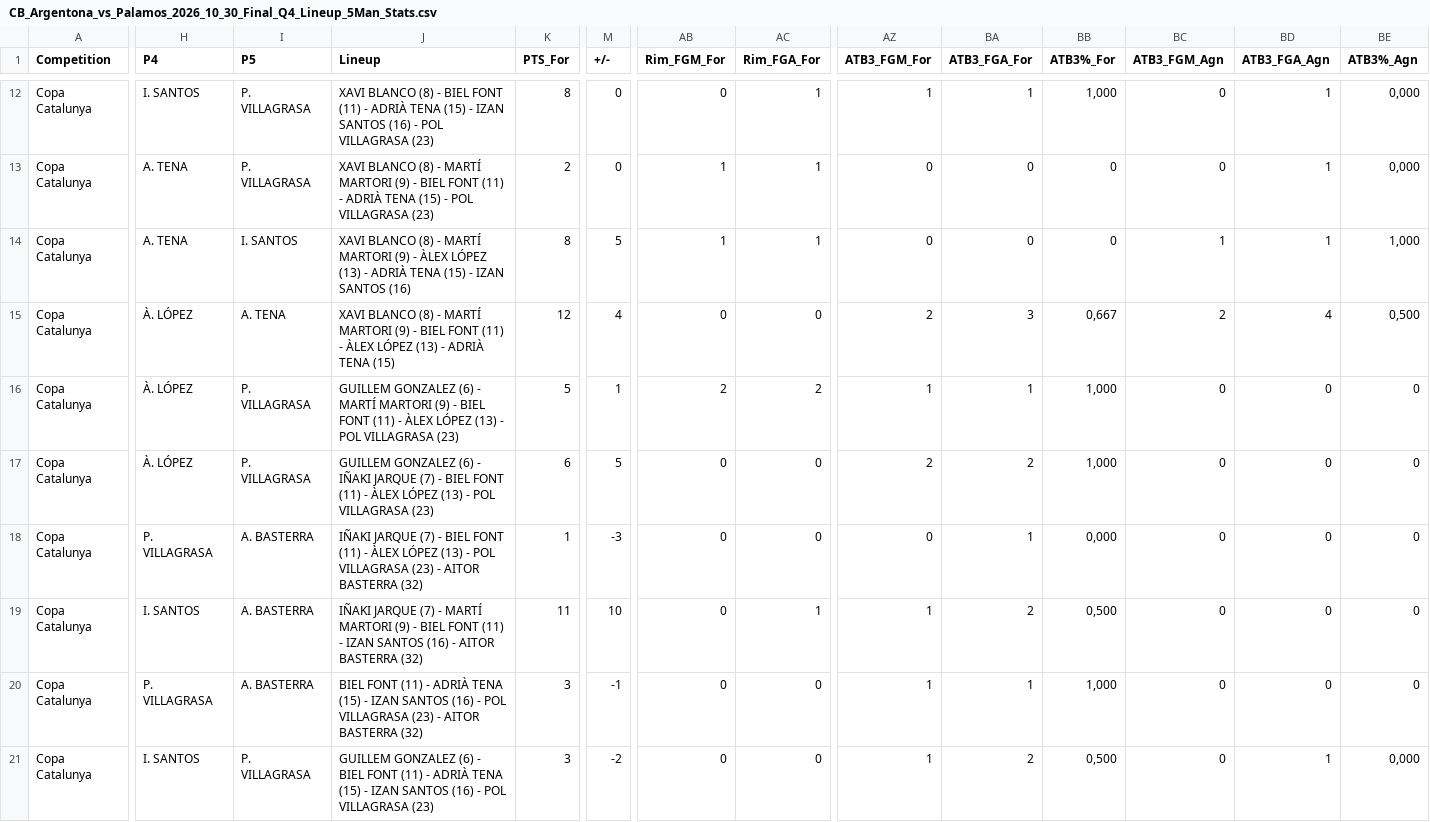
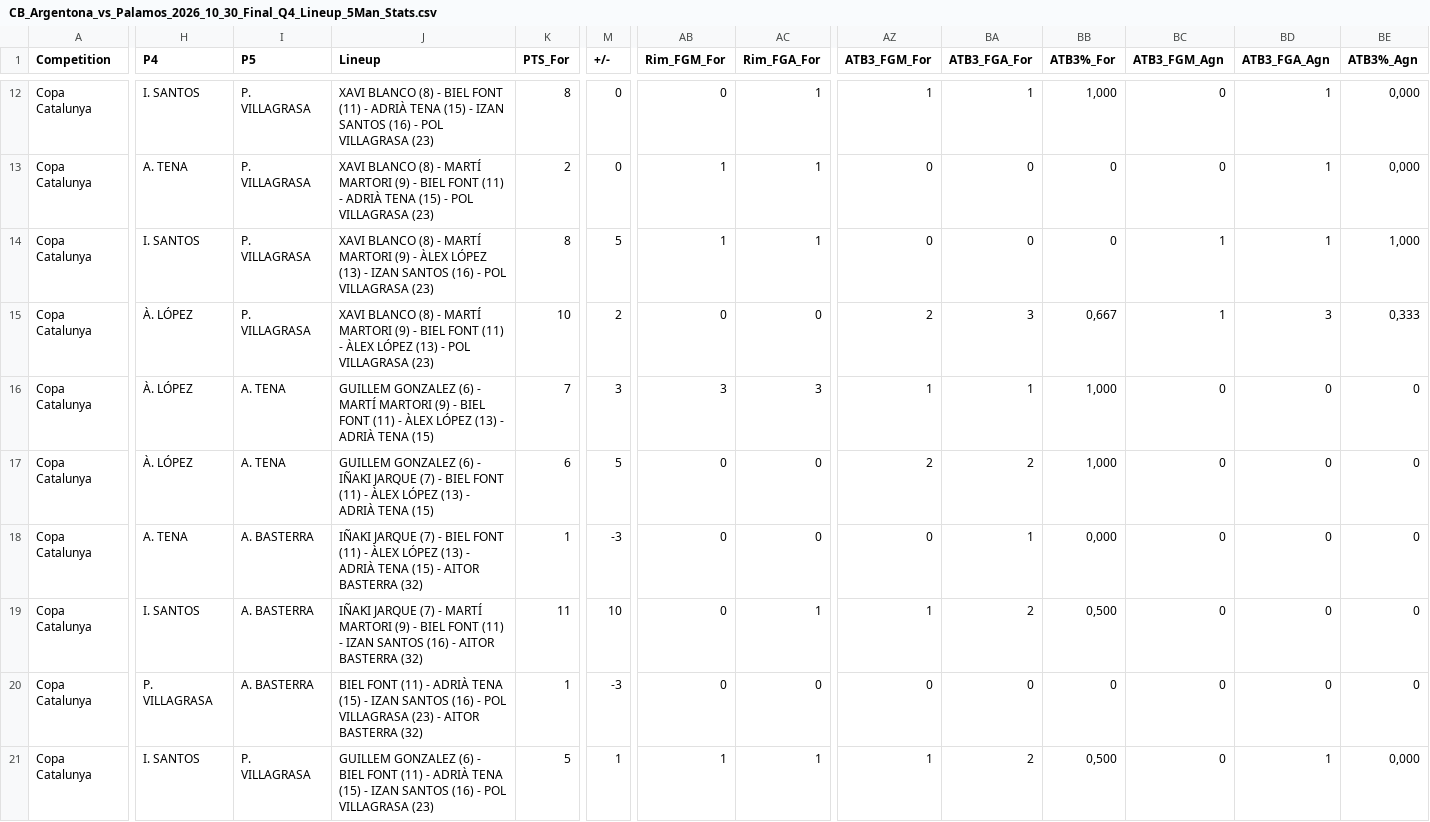
Before and after one commit to jeffreyabbot/copacat_jugadors, a CSV file: data/raw/Copa_Catalunya/2026_10_30_J2_Palamos_CB_Argentona/CB_Argentona_vs_Palamos_2026_10_30_Final_Q4_Lineup_5Man_Stats.csv, drawn as a sheet; only a part is shown, gaps mark what is left out; the diff covers the shown part only; the diff names each change by its address in the sheet, - before the commit and + after, or states it on an @@ line.

Commit message:
Update CB_Argentona_vs_Palamos_2026_10_30_Final_Q4_Lineup_5Man_Stats.csv

```diff
--- a/data/raw/Copa_Catalunya/2026_10_30_J2_Palamos_CB_Argentona/CB_Argentona_vs_Palamos_2026_10_30_Final_Q4_Lineup_5Man_Stats.csv
+++ b/data/raw/Copa_Catalunya/2026_10_30_J2_Palamos_CB_Argentona/CB_Argentona_vs_Palamos_2026_10_30_Final_Q4_Lineup_5Man_Stats.csv
-H14 (P4): A. TENA
+H14 (P4): I. SANTOS
-I14 (P5): I. SANTOS
+I14 (P5): P. VILLAGRASA
-J14 (Lineup): …(13) - ADRIÀ TENA (15) - IZAN SANTOS (16)
+J14 (Lineup): …(13) - IZAN SANTOS (16) - POL VILLAGRASA (23)
-I15 (P5): A. TENA
+I15 (P5): P. VILLAGRASA
-J15 (Lineup): …(13) - ADRIÀ TENA (15)
+J15 (Lineup): …(13) - POL VILLAGRASA (23)
-K15 (PTS_For): 12
+K15 (PTS_For): 10
-M15 (+/-): 4
+M15 (+/-): 2
-BC15 (ATB3_FGM_Agn): 2
+BC15 (ATB3_FGM_Agn): 1
-BD15 (ATB3_FGA_Agn): 4
+BD15 (ATB3_FGA_Agn): 3
-BE15 (ATB3%_Agn): 0,500
+BE15 (ATB3%_Agn): 0,333
-I16:I17 (P5): P. VILLAGRASA
+I16:I17 (P5): A. TENA
-J16 (Lineup): …(13) - POL VILLAGRASA (23)
+J16 (Lineup): …(13) - ADRIÀ TENA (15)
-K16 (PTS_For): 5
+K16 (PTS_For): 7
-M16 (+/-): 1
+M16 (+/-): 3
-AB16 (Rim_FGM_For): 2
+AB16 (Rim_FGM_For): 3
-AC16 (Rim_FGA_For): 2
+AC16 (Rim_FGA_For): 3
-J17 (Lineup): …(13) - POL VILLAGRASA (23)
+J17 (Lineup): …(13) - ADRIÀ TENA (15)
-H18 (P4): P. VILLAGRASA
+H18 (P4): A. TENA
-J18 (Lineup): …(13) - POL VILLAGRASA (23) - AITOR…
+J18 (Lineup): …(13) - ADRIÀ TENA (15) - AITOR…
-K20 (PTS_For): 3
+K20 (PTS_For): 1
-M20 (+/-): -1
+M20 (+/-): -3
-AZ20 (ATB3_FGM_For): 1
+AZ20 (ATB3_FGM_For): 0
-BA20 (ATB3_FGA_For): 1
+BA20 (ATB3_FGA_For): 0
-BB20 (ATB3%_For): 1,000
+BB20 (ATB3%_For): 0
-K21 (PTS_For): 3
+K21 (PTS_For): 5
-M21 (+/-): -2
+M21 (+/-): 1
-AB21 (Rim_FGM_For): 0
+AB21 (Rim_FGM_For): 1
-AC21 (Rim_FGA_For): 0
+AC21 (Rim_FGA_For): 1
```
Also changed, not shown: 19 edited cells elsewhere in this file.
